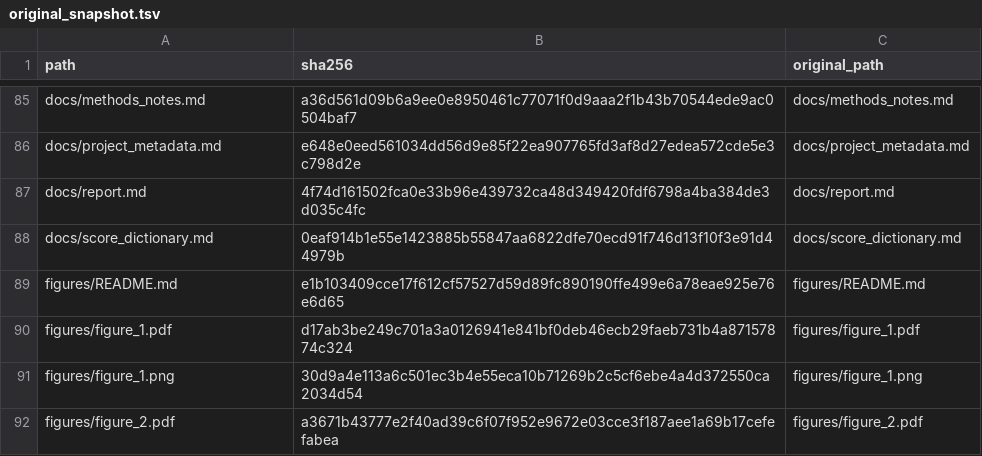
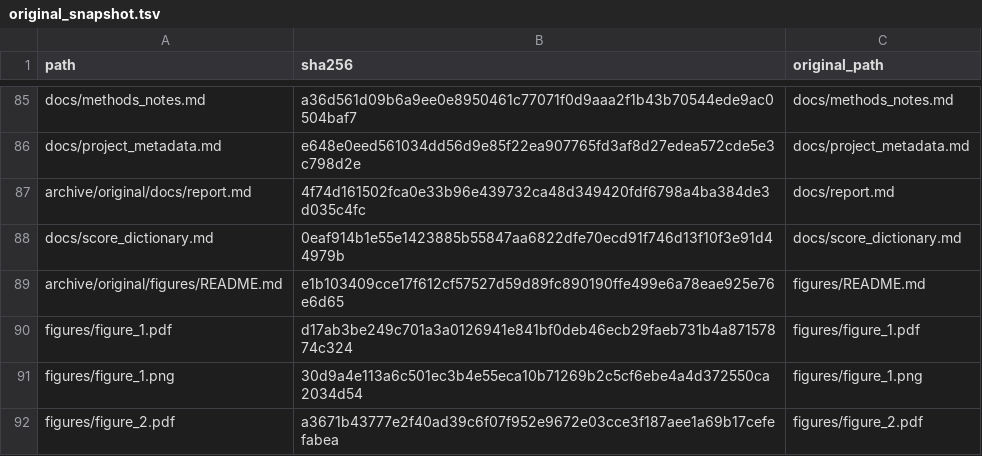
Before and after one commit to Qasim-Hussain-Code/proteinmpnn_hcv_e2_decoy_design_pipeline, a TSV file: followup/original_snapshot.tsv, drawn as a sheet; only a part is shown, gaps mark what is left out.

Commit message:
unify_study_report

```diff
--- a/followup/original_snapshot.tsv
+++ b/followup/original_snapshot.tsv
@@ -86,5 +86,5 @@ docs/methods_notes.md	a36d561d09b6a9ee0e8950461c77071f0d9aaa2f1b43b70544ede9ac05
 docs/project_metadata.md	e648e0eed561034dd56d9e85f22ea907765fd3af8d27edea572cde5e3c798d2e	docs/project_metadata.md
-docs/report.md	4f74d161502fca0e33b96e439732ca48d349420fdf6798a4ba384de3d035c4fc	docs/report.md
+archive/original/docs/report.md	4f74d161502fca0e33b96e439732ca48d349420fdf6798a4ba384de3d035c4fc	docs/report.md
 docs/score_dictionary.md	0eaf914b1e55e1423885b55847aa6822dfe70ecd91f746d13f10f3e91d44979b	docs/score_dictionary.md
-figures/README.md	e1b103409cce17f612cf57527d59d89fc890190ffe499e6a78eae925e76e6d65	figures/README.md
+archive/original/figures/README.md	e1b103409cce17f612cf57527d59d89fc890190ffe499e6a78eae925e76e6d65	figures/README.md
 figures/figure_1.pdf	d17ab3be249c701a3a0126941e841bf0deb46ecb29faeb731b4a87157874c324	figures/figure_1.pdf
```
Also changed, not shown: followup/artifact_manifest.tsv, publication/readme_traceability.tsv, 14 other files.
